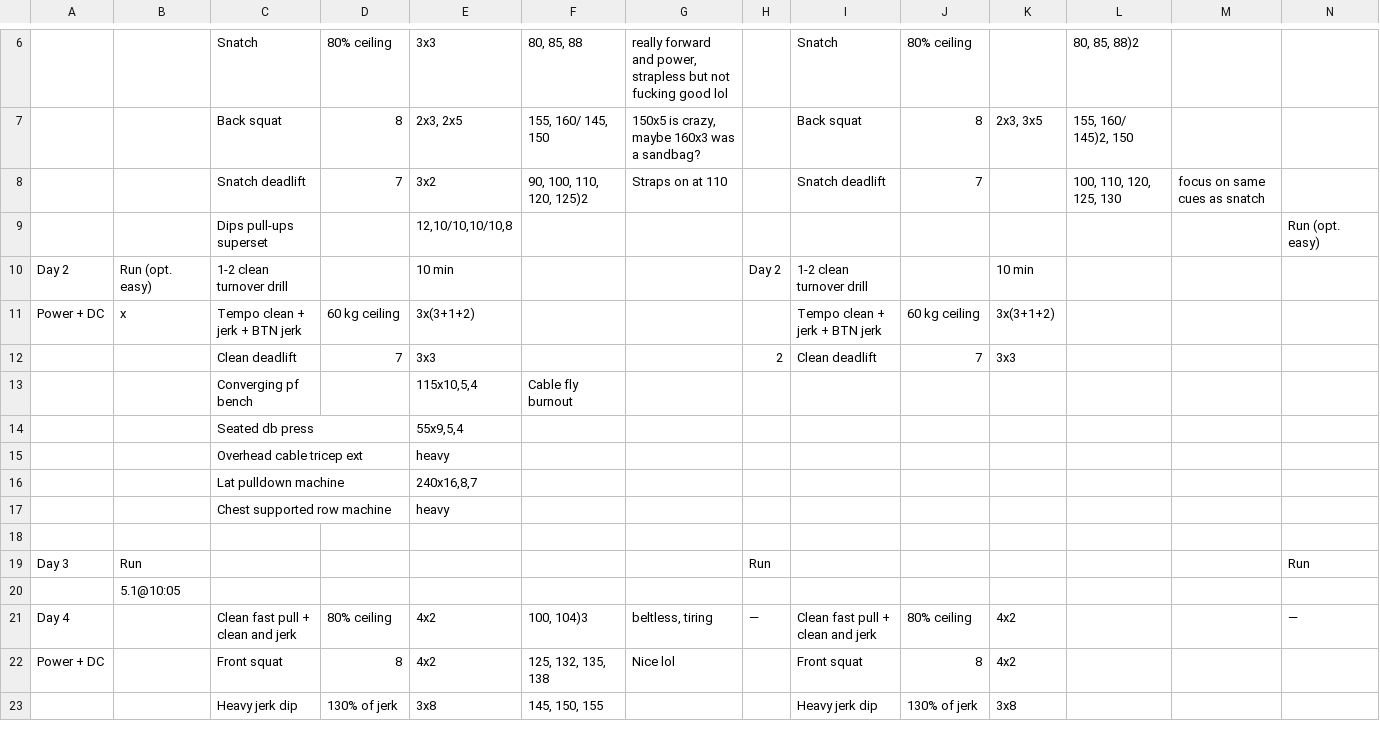
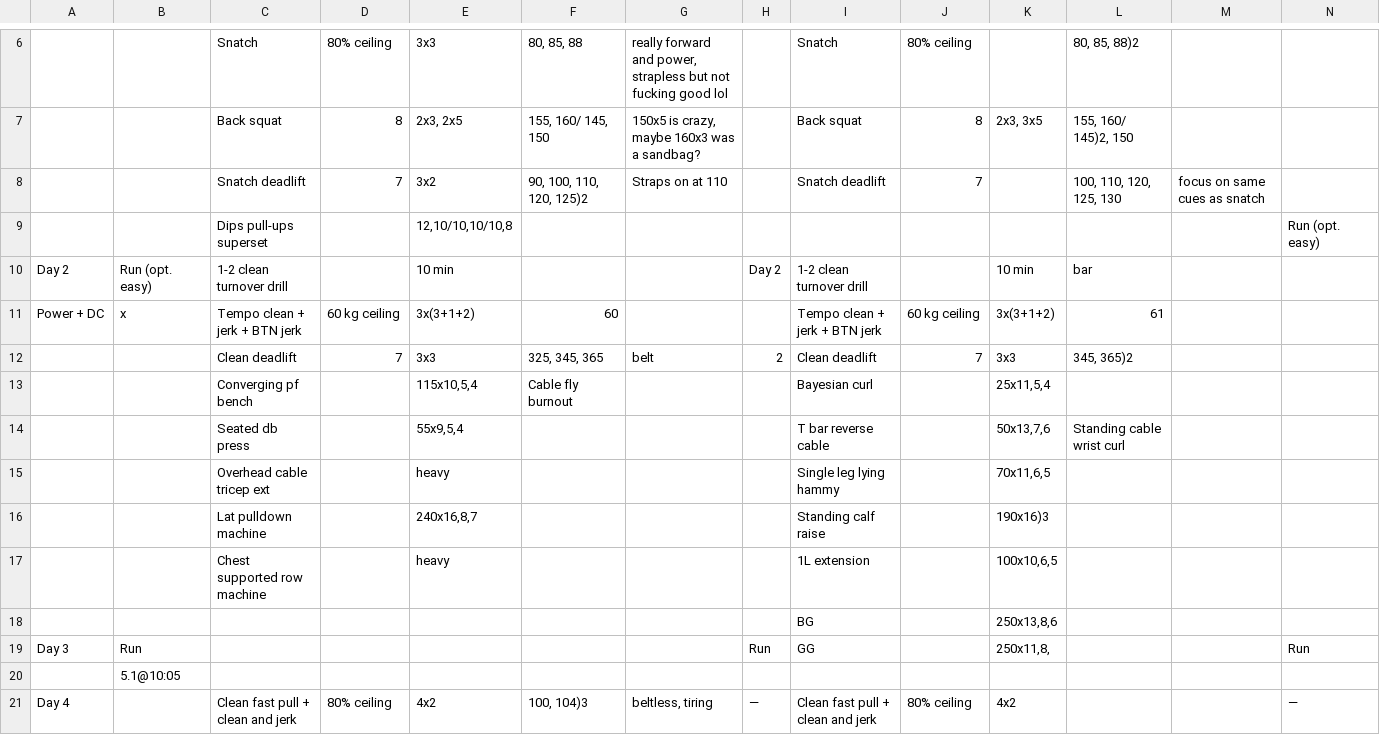
Before and after one commit to mediumcor3/training-week, a CSV file: data/log.csv, drawn as a sheet; only a part is shown, gaps mark what is left out; the shorter side is filled out with more unchanged rows; removed rows and columns are numbered as before the commit, all else as after; rows hold the shown columns only; the diff names each change by its address in the sheet, - before the commit and + after, or states it on an @@ line.

```diff
--- a/data/log.csv
+++ b/data/log.csv
-L10: (empty)
+L10: bar
-F11: (empty)
+F11: 60
-L11: (empty)
+L11: 61
-F12: (empty)
+F12: 325, 345, 365
-G12: (empty)
+G12: belt
-L12: (empty)
+L12: 345, 365)2
-I13: (empty)
+I13: Bayesian curl
-K13: (empty)
+K13: 25x11,5,4
-row 14:  |  | Seated db press |  | 55x9,5,4
-row 15:  |  | Overhead cable tricep ext |  | heavy
-row 16:  |  | Lat pulldown machine |  | 240x16,8,7
-row 17:  |  | Chest supported row machine |  | heavy
-row 14: (empty)
+row 14:  |  | Seated db press |  | 55x9,5,4 |  |  |  | T bar reverse cable |  | 50x13,7,6 | Standing cable wrist curl
+row 15:  |  | Overhead cable tricep ext |  | heavy |  |  |  | Single leg lying hammy |  | 70x11,6,5
+row 16:  |  | Lat pulldown machine |  | 240x16,8,7 |  |  |  | Standing calf raise |  | 190x16)3
+row 17:  |  | Chest supported row machine |  | heavy |  |  |  | 1L extension |  | 100x10,6,5
+row 18:  |  |  |  |  |  |  |  | BG |  | 250x13,8,6
-I19: (empty)
+I19: GG
-K19: (empty)
+K19: 250x11,8,
```
Also changed, not shown: 1 other file.
